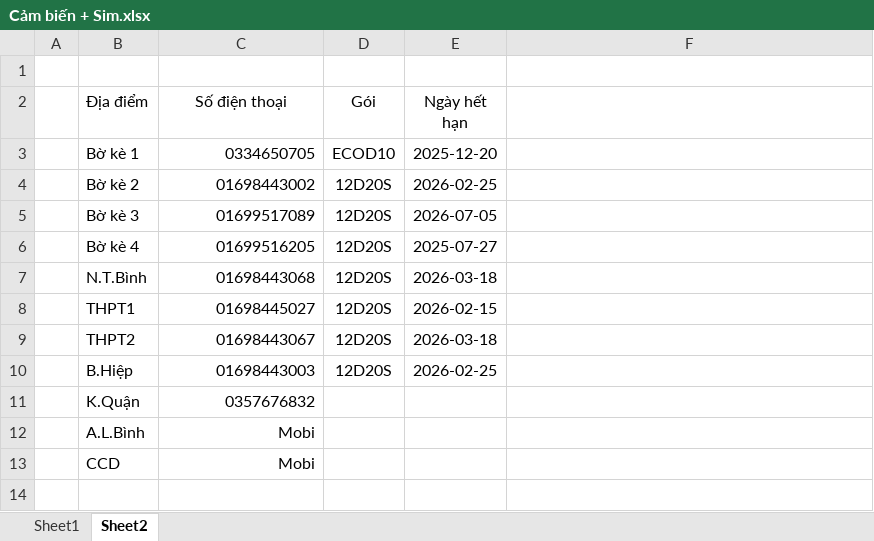
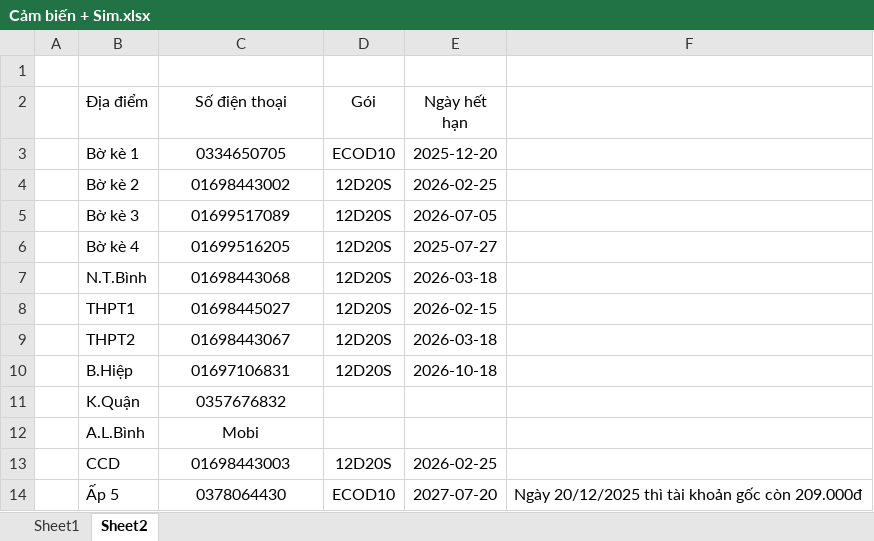
Before and after one commit to quangtran3110/PlatformIO, an Excel workbook: Cảm biến + Sim.xlsx, sheet Sheet2, drawn as a sheet; values as stored, in another font and other column widths than the file's, no borders; the diff names each change by its address in the sheet, - before the commit and + after, or states it on an @@ line.

```diff
--- a/Cảm biến + Sim.xlsx (sheet Sheet2)
+++ b/Cảm biến + Sim.xlsx (sheet Sheet2)
-C3:C13 alignment: right
+C3:C13 alignment: center
-C10 (Số điện thoại): 01698443003
+C10 (Số điện thoại): 01697106831
-E10 (Ngày hết hạn): 2026-02-25
+E10 (Ngày hết hạn): 2026-10-18
-C13 (Số điện thoại): Mobi
+C13 (Số điện thoại): 01698443003
-D13 (Gói): (empty)
+D13 (Gói): 12D20S
-E13 (Ngày hết hạn): (empty)
+E13 (Ngày hết hạn): 2026-02-25
+row 14:  | Ấp 5 | 0378064430 | ECOD10 | 2027-07-20 | Ngày 20/12/2025 thì tài khoản gốc còn 209.000đ
```
Also changed, not shown: 5 other files.
